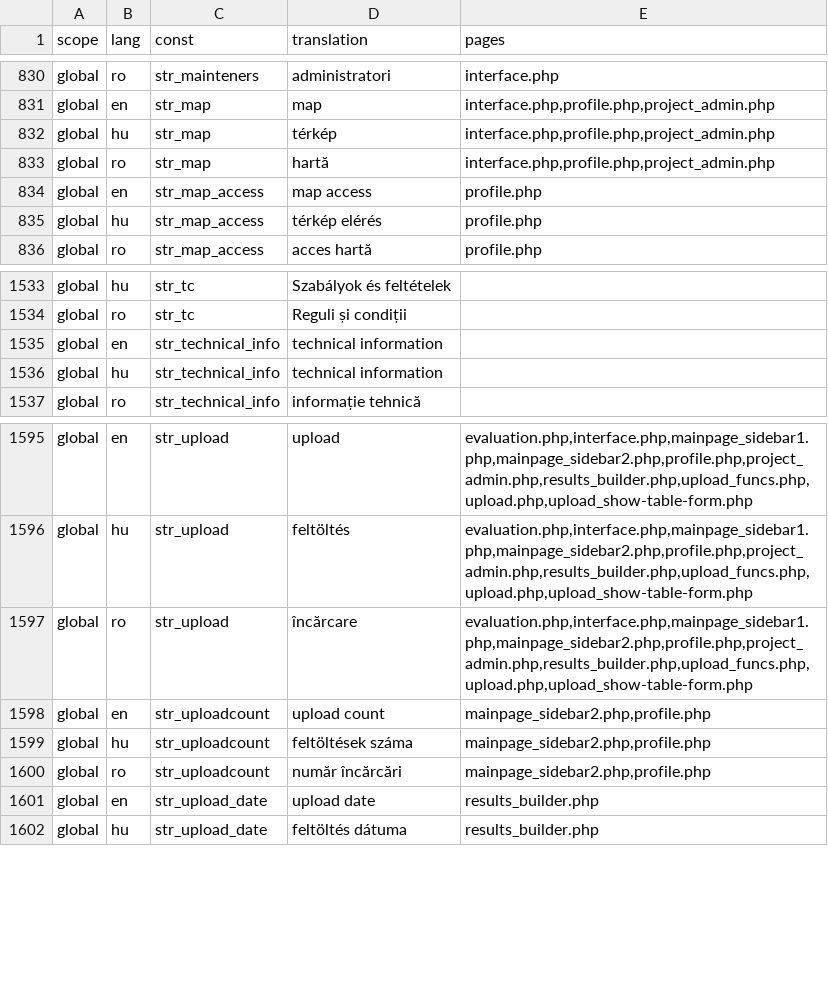
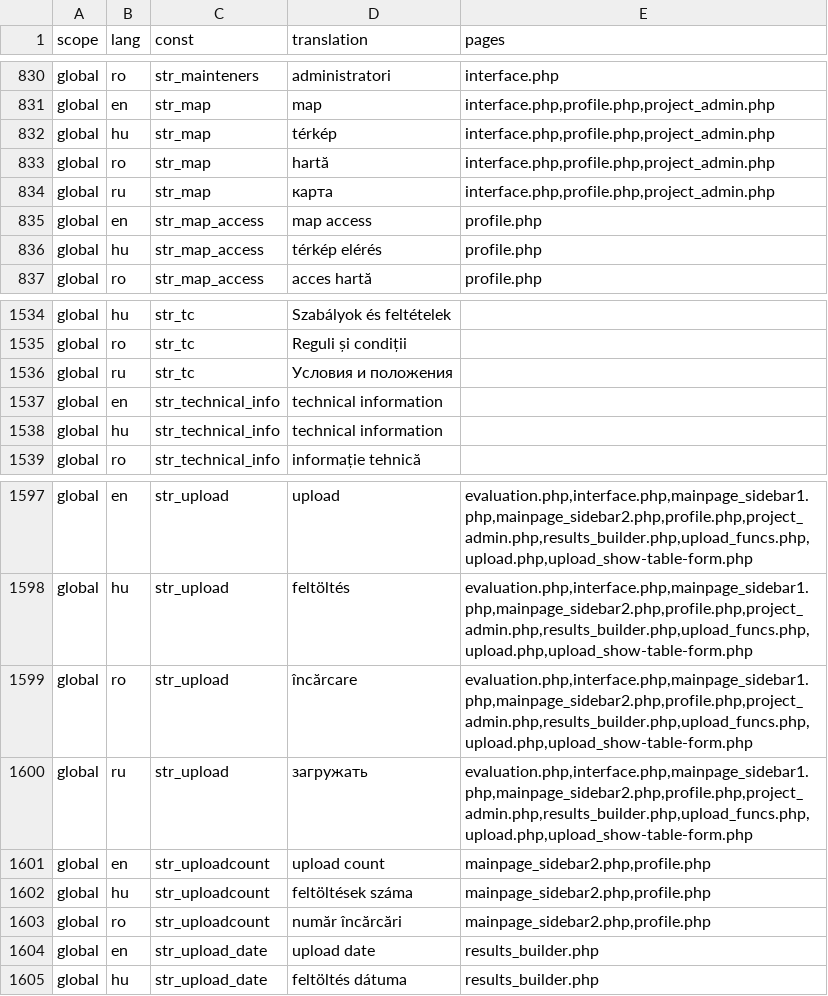
Before and after one commit to OpenBioMaps/translations, a CSV file: global_project_translations.csv, drawn as a sheet; only a part is shown, gaps mark what is left out; the diff names each change by its address in the sheet, - before the commit and + after, or states it on an @@ line.

Commit message:
Update global_project_translations.csv

```diff
--- a/global_project_translations.csv
+++ b/global_project_translations.csv
+row 834: global | ru | str_map | карта | interface.php,profile.php,project_admin.php
+row 1536: global | ru | str_tc | Условия и положения
+row 1600: global | ru | str_upload | загружать | evaluation.php,interface.php,mainpage_sidebar1.php,mainpage_sidebar2.php,profile.php,project_admin.php,results_builder.php,upload_funcs.php,upload.php,upload_show-table-form.php
```
